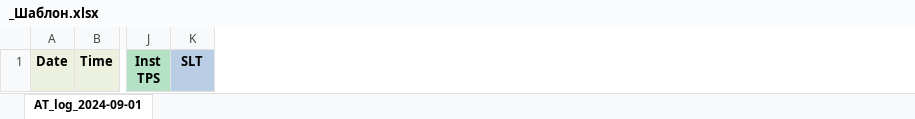
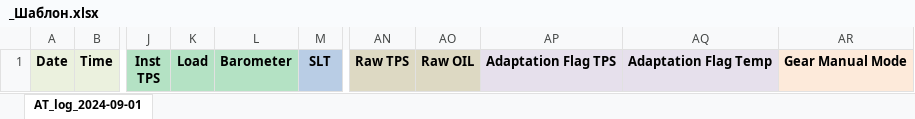
Before and after one commit to KoshAlmaron/A650E_Transmission_Monitor, an Excel workbook: _Шаблон.xlsx, sheet AT_log_2024-09-01, drawn as a sheet; only a part is shown, gaps mark what is left out; values as stored, in another font and other column widths than the file's, no borders; the diff names each change by its address in the sheet, - before the commit and + after, or states it on an @@ line.

```diff
--- a/_Шаблон.xlsx (sheet AT_log_2024-09-01)
+++ b/_Шаблон.xlsx (sheet AT_log_2024-09-01)
+column K, row 1: Load
+column L, row 1: Barometer
+column AN, row 1: Raw TPS
+column AO, row 1: Raw OIL
+column AP, row 1: Adaptation Flag TPS
+column AQ, row 1: Adaptation Flag Temp
+column AR, row 1: Gear Manual Mode
```
Also changed, not shown: 7 other files.
